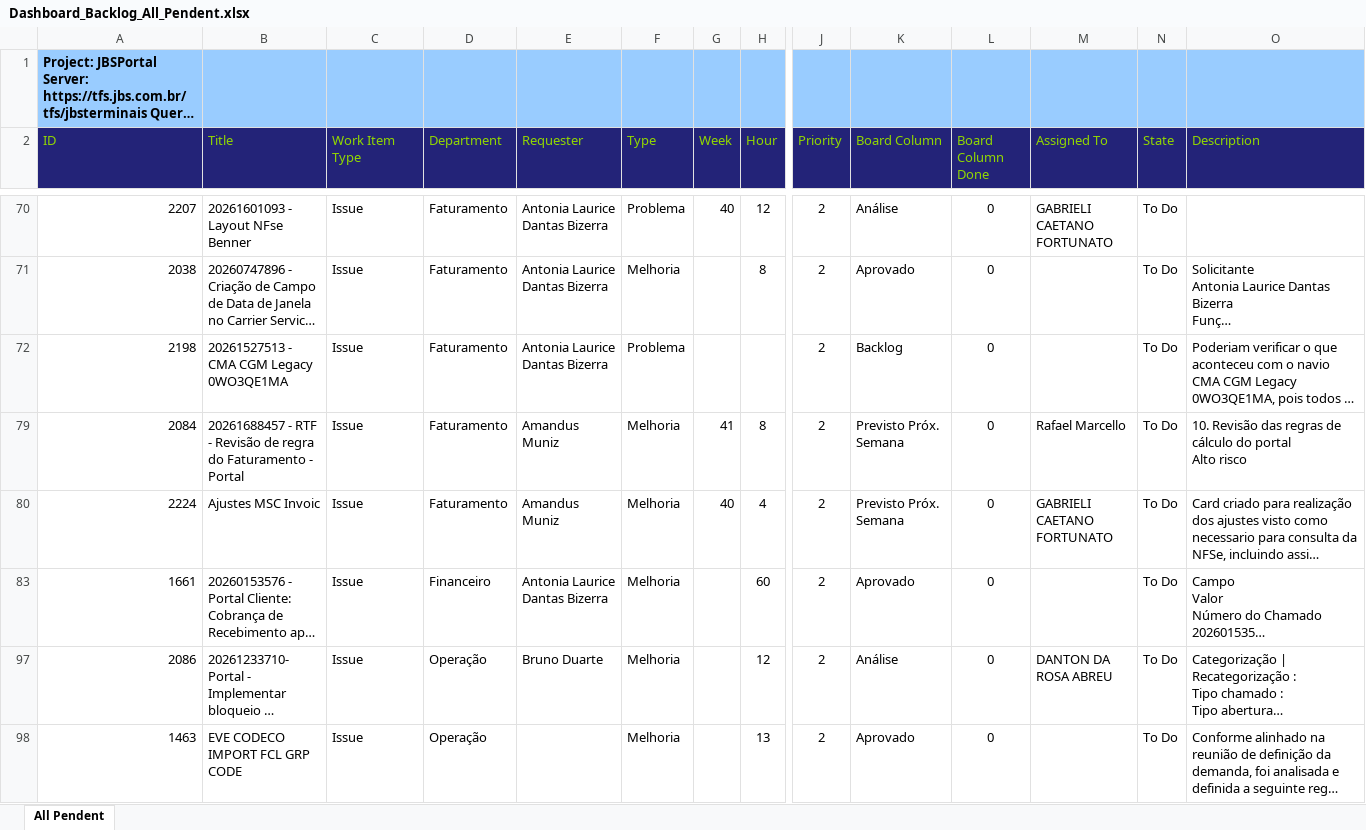
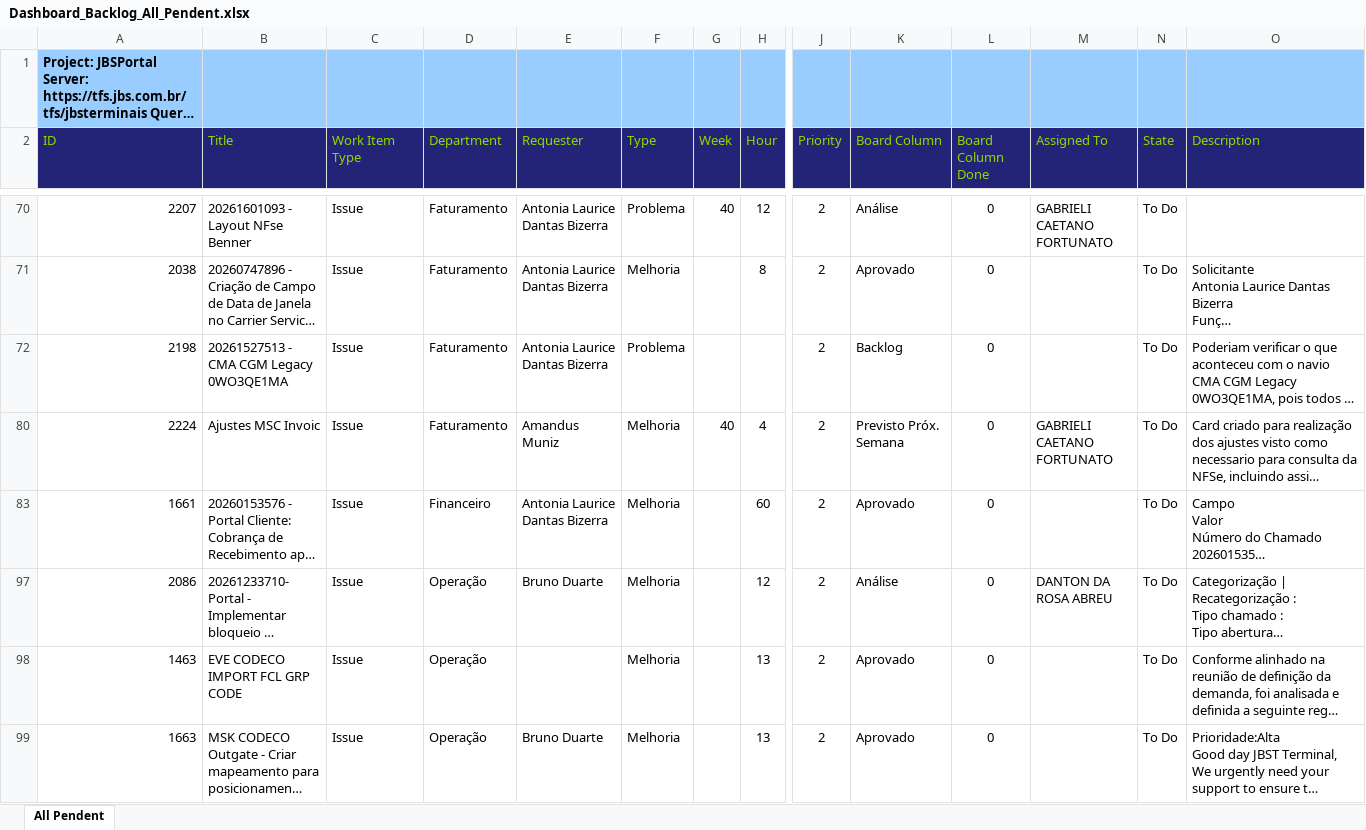
Before and after one commit to amandusmuniz/backlog, an Excel workbook: Dashboard_Backlog_All_Pendent.xlsx, sheet All Pendent, drawn as a sheet; only a part is shown, gaps mark what is left out; the shorter side is filled out with more unchanged rows; long unchanged cells end in …; values as stored, in another font and other column widths than the file's, no borders; table styles not drawn; removed rows and columns are numbered as before the commit, all else as after; rows hold the shown columns only; ↵ is a line break in a cell; the diff covers the shown part only; the diff names each change by its address in the sheet, - before the commit and + after, or states it on an @@ line.

```diff
--- a/Dashboard_Backlog_All_Pendent.xlsx (sheet All Pendent)
+++ b/Dashboard_Backlog_All_Pendent.xlsx (sheet All Pendent)
-row 79: 2084 | 20261688457 - RTF - Revisão de regra do Faturamento - Portal | Issue | Faturamento | Amandus Muniz | Melhoria | 41 | 8 | 2 | Previsto Próx. Semana | 0 | Rafael Marcello | To Do | 10. Revisão das regras de cálculo do portal ↵ Alto risco
```
Also changed, not shown: 1 added row elsewhere in this sheet, hidden cells, charts or pictures, Dashboard_Backlog_Finalizados.xlsx.
